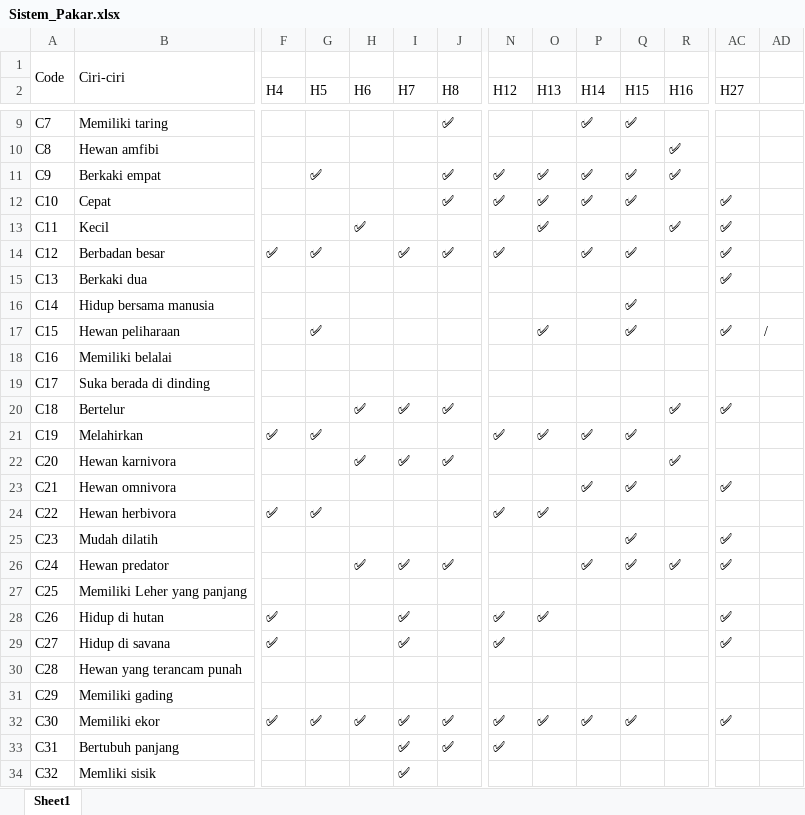
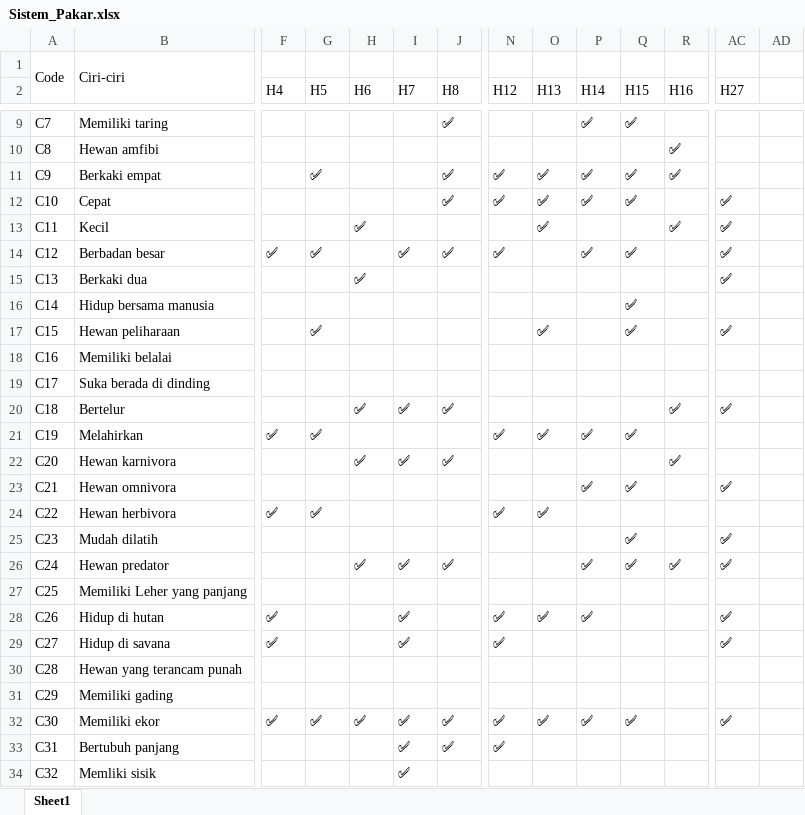
Before and after one commit to KRP186zL/Identifikasi_Hewan, an Excel workbook: Data_Hewan/Sistem_Pakar.xlsx, sheet Sheet1, drawn as a sheet; only a part is shown, gaps mark what is left out; values as stored, in another font and other column widths than the file's, no cell formats; the diff covers the shown part only; the diff names each change by its address in the sheet, - before the commit and + after, or states it on an @@ line.

```diff
--- a/Data_Hewan/Sistem_Pakar.xlsx (sheet Sheet1)
+++ b/Data_Hewan/Sistem_Pakar.xlsx (sheet Sheet1)
-H15 (H6): (empty)
+H15 (H6): ✅
-AD17: /
+AD17: (empty)
-P28 (H14): (empty)
+P28 (H14): ✅
```
Also changed, not shown: 70 added rows and merged cells elsewhere in this sheet, cell formats, 5 other files.
